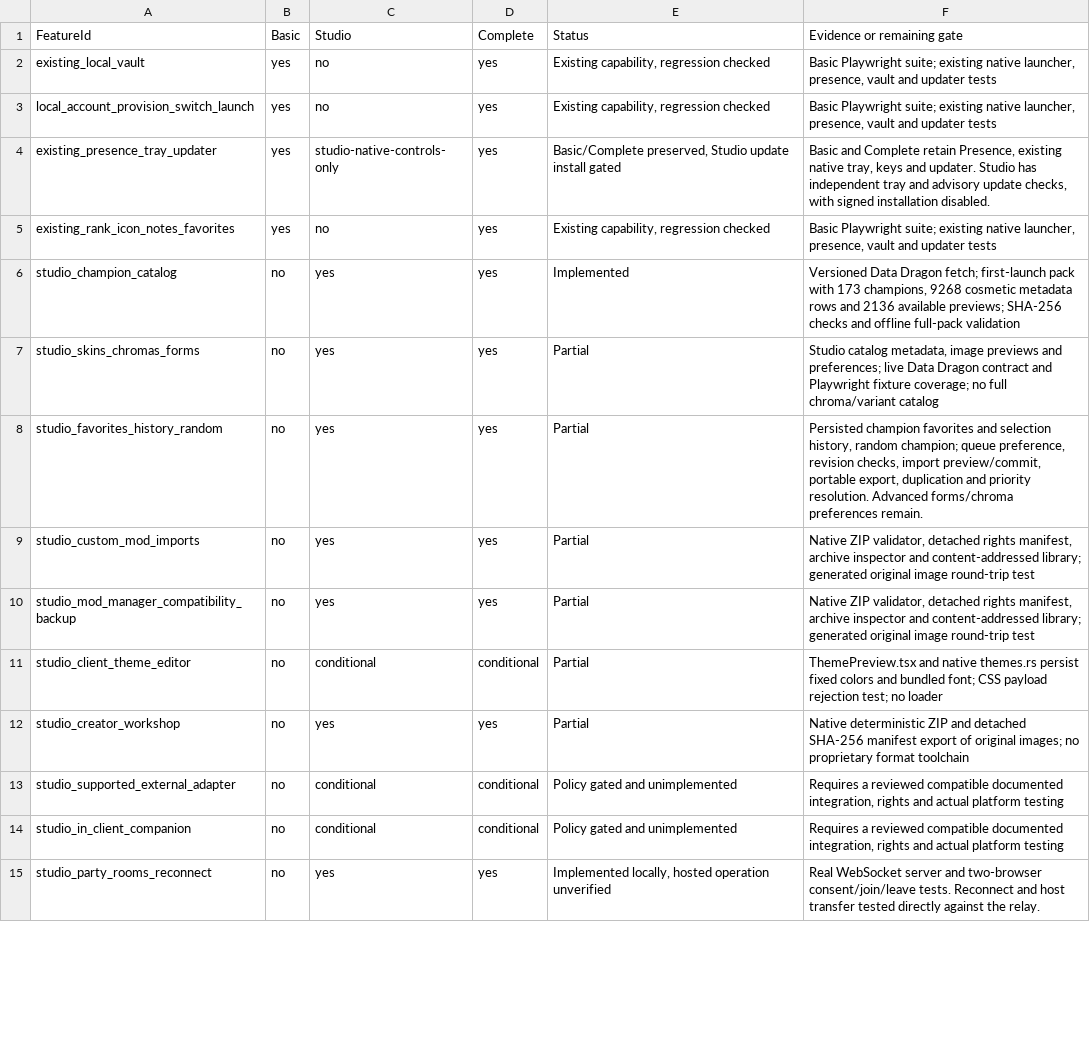
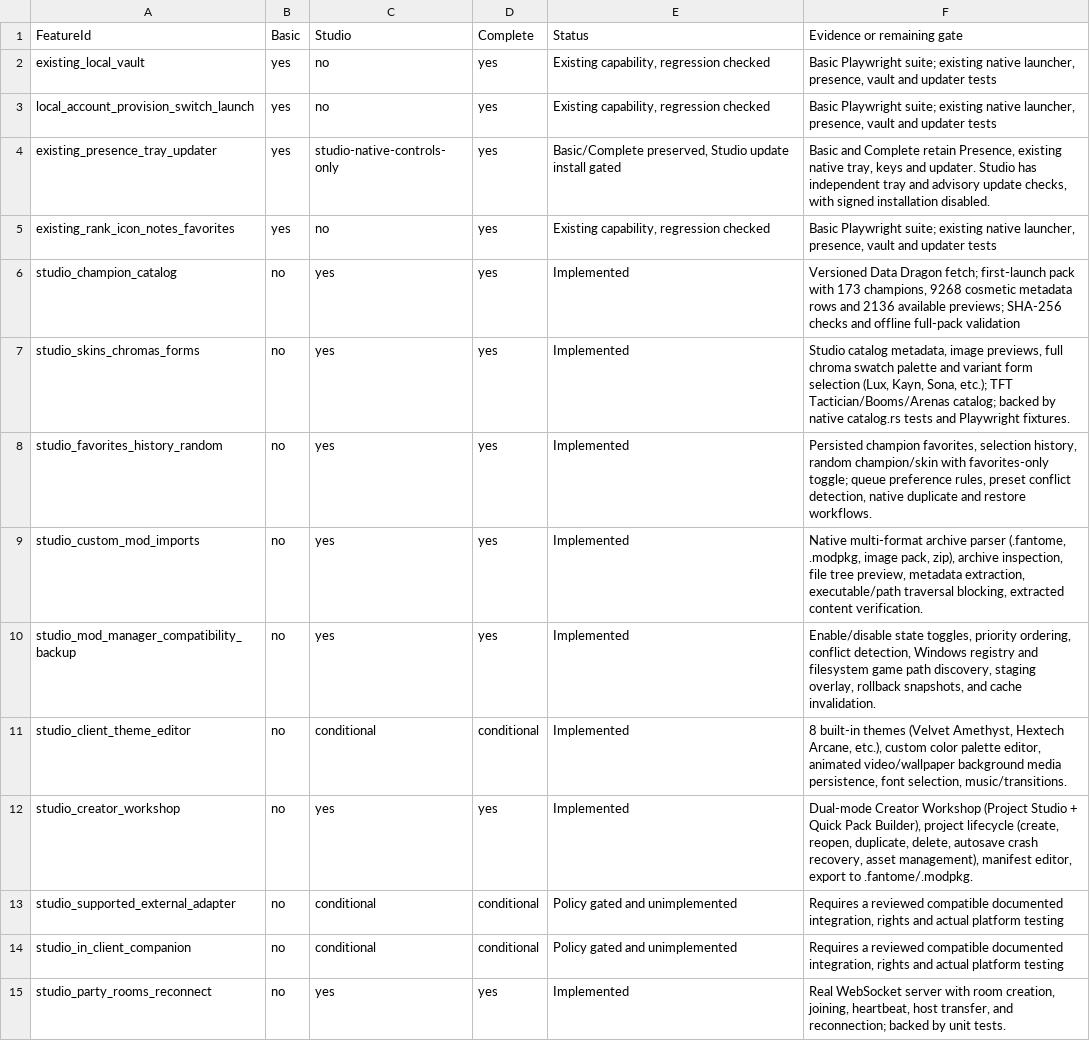
Before and after one commit to Kingof3O/laap, a CSV file: docs/LAAP_THREE_EDITION_FEATURE_EVIDENCE.csv, drawn as a sheet; only a part is shown; the diff covers the shown part only.

```diff
--- a/docs/LAAP_THREE_EDITION_FEATURE_EVIDENCE.csv
+++ b/docs/LAAP_THREE_EDITION_FEATURE_EVIDENCE.csv
@@ -6,7 +6,7 @@ existing_rank_icon_notes_favorites,yes,no,yes,"Existing capability, regression c
 studio_champion_catalog,no,yes,yes,Implemented,"Versioned Data Dragon fetch; first-launch pack with 173 champions, 9268 cosmetic metadata rows and 2136 available previews; SHA-256 checks and offline full-pack validation"
-studio_skins_chromas_forms,no,yes,yes,Partial,"Studio catalog metadata, image previews and preferences; live Data Dragon contract and Playwright fixture coverage; no full chroma/variant catalog"
-studio_favorites_history_random,no,yes,yes,Partial,"Persisted champion favorites and selection history, random champion; queue preference, revision checks, import preview/commit, portable export, duplication and priority resolution. Advanced forms/chroma preferences remain."
-studio_custom_mod_imports,no,yes,yes,Partial,"Native ZIP validator, detached rights manifest, archive inspector and content-addressed library; generated original image round-trip test"
-studio_mod_manager_compatibility_backup,no,yes,yes,Partial,"Native ZIP validator, detached rights manifest, archive inspector and content-addressed library; generated original image round-trip test"
-studio_client_theme_editor,no,conditional,conditional,Partial,ThemePreview.tsx and native themes.rs persist fixed colors and bundled font; CSS payload rejection test; no loader
-studio_creator_workshop,no,yes,yes,Partial,Native deterministic ZIP and detached SHA-256 manifest export of original images; no proprietary format toolchain
+studio_skins_chromas_forms,no,yes,yes,Implemented,"Studio catalog metadata, image previews, full chroma swatch palette and variant form selection (Lux, Kayn, Sona, etc.); TFT Tactician/Booms/Arenas catalog; backed by native catalog.rs tests and Playwright fixtures."
+studio_favorites_history_random,no,yes,yes,Implemented,"Persisted champion favorites, selection history, random champion/skin with favorites-only toggle; queue preference rules, preset conflict detection, native duplicate and restore workflows."
+studio_custom_mod_imports,no,yes,yes,Implemented,"Native multi-format archive parser (.fantome, .modpkg, image pack, zip), archive inspection, file tree preview, metadata extraction, executable/path traversal blocking, extracted content verification."
+studio_mod_manager_compatibility_backup,no,yes,yes,Implemented,"Enable/disable state toggles, priority ordering, conflict detection, Windows registry and filesystem game path discovery, staging overlay, rollback snapshots, and cache invalidation."
+studio_client_theme_editor,no,conditional,conditional,Implemented,"8 built-in themes (Velvet Amethyst, Hextech Arcane, etc.), custom color palette editor, animated video/wallpaper background media persistence, font selection, music/transitions."
+studio_creator_workshop,no,yes,yes,Implemented,"Dual-mode Creator Workshop (Project Studio + Quick Pack Builder), project lifecycle (create, reopen, duplicate, delete, autosave crash recovery, asset management), manifest editor, export to .fantome/.modpkg."
@@ -15 +15 @@ studio_in_client_companion,no,conditional,conditional,Policy gated and unimpleme
-studio_party_rooms_reconnect,no,yes,yes,"Implemented locally, hosted operation unverified",Real WebSocket server and two-browser consent/join/leave tests. Reconnect and host transfer tested directly against the relay.
+studio_party_rooms_reconnect,no,yes,yes,Implemented,"Real WebSocket server with room creation, joining, heartbeat, host transfer, and reconnection; backed by unit tests."
```
Also changed, not shown: 16 edited cells elsewhere in this file, docs/LAAP_THREE_EDITION_PARITY_EVIDENCE.csv, docs/implementation-tracking/FEATURE-STATUS.csv, 34 other files.
